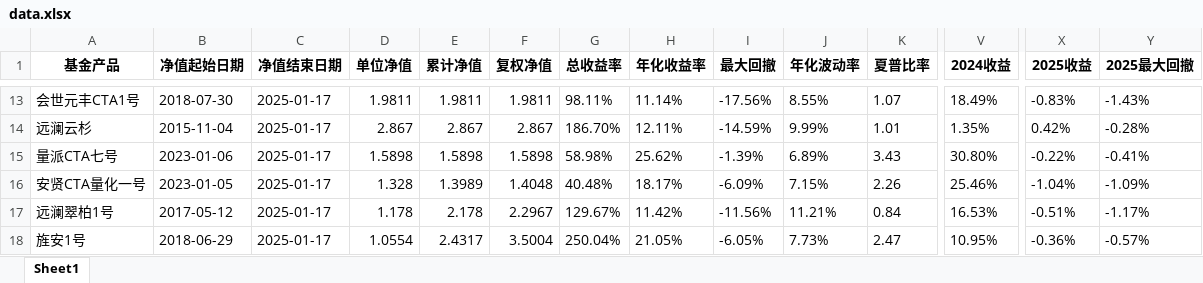
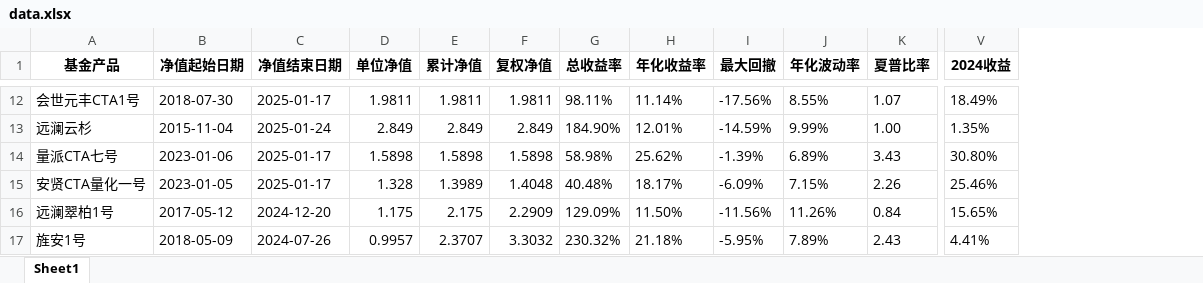
Before and after one commit to Slow-birds/Private_nav_research, an Excel workbook: data.xlsx, sheet Sheet1, drawn as a sheet; only a part is shown, gaps mark what is left out; values as stored, in another font and other column widths than the file's, no borders; removed rows and columns are numbered as before the commit, all else as after; the diff covers the shown part only; the diff names each change by its address in the sheet, - before the commit and + after, or states it on an @@ line.

```diff
--- a/data.xlsx (sheet Sheet1)
+++ b/data.xlsx (sheet Sheet1)
-column X (2025收益), rows 13-18: -0.83% | 0.42% | -0.22% | -1.04% | -0.51% | -0.36%
-column Y (2025最大回撤), rows 13-18: -1.43% | -0.28% | -0.41% | -1.09% | -1.17% | -0.57%
-C13 (净值结束日期): 2025-01-17
+C13 (净值结束日期): 2025-01-24
-D13 (单位净值): 2.867
+D13 (单位净值): 2.849
-E13 (累计净值): 2.867
+E13 (累计净值): 2.849
-F13 (复权净值): 2.867
+F13 (复权净值): 2.849
-G13 (总收益率): 186.70%
+G13 (总收益率): 184.90%
-H13 (年化收益率): 12.11%
+H13 (年化收益率): 12.01%
-K13 (夏普比率): 1.01
+K13 (夏普比率): 1.00
-C16 (净值结束日期): 2025-01-17
+C16 (净值结束日期): 2024-12-20
-D16 (单位净值): 1.178
+D16 (单位净值): 1.175
-E16 (累计净值): 2.178
+E16 (累计净值): 2.175
-F16 (复权净值): 2.2967
+F16 (复权净值): 2.2909
-G16 (总收益率): 129.67%
+G16 (总收益率): 129.09%
-H16 (年化收益率): 11.42%
+H16 (年化收益率): 11.50%
-J16 (年化波动率): 11.21%
+J16 (年化波动率): 11.26%
-V16 (2024收益): 16.53%
+V16 (2024收益): 15.65%
-B17 (净值起始日期): 2018-06-29
+B17 (净值起始日期): 2018-05-09
-C17 (净值结束日期): 2025-01-17
+C17 (净值结束日期): 2024-07-26
-D17 (单位净值): 1.0554
+D17 (单位净值): 0.9957
-E17 (累计净值): 2.4317
+E17 (累计净值): 2.3707
-F17 (复权净值): 3.5004
+F17 (复权净值): 3.3032
-G17 (总收益率): 250.04%
+G17 (总收益率): 230.32%
-H17 (年化收益率): 21.05%
+H17 (年化收益率): 21.18%
-I17 (最大回撤): -6.05%
+I17 (最大回撤): -5.95%
-J17 (年化波动率): 7.73%
+J17 (年化波动率): 7.89%
-K17 (夏普比率): 2.47
+K17 (夏普比率): 2.43
-V17 (2024收益): 10.95%
+V17 (2024收益): 4.41%
```
Also changed, not shown: 1 added row, 1 removed row and 68 edited cells elsewhere in this sheet, 产品目录.xlsx, 28 other files.
